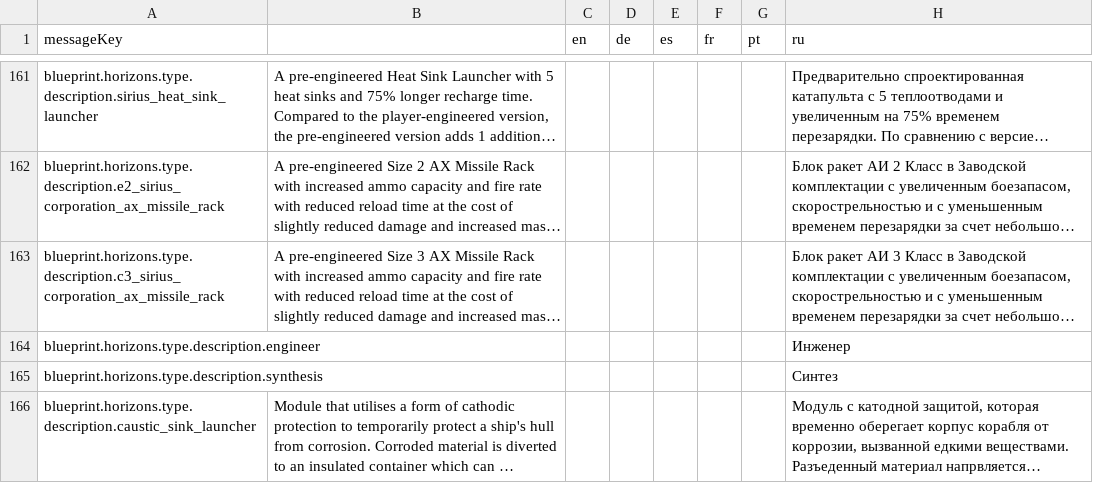
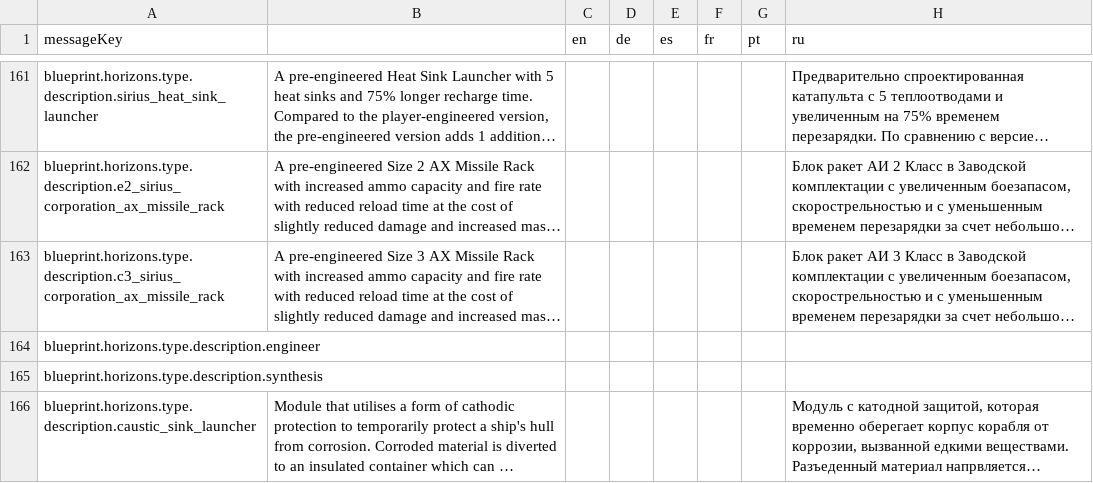
Before and after one commit to jixxed/ed-odyssey-materials-helper, a CSV file: application/src/main/resources/locale/blueprint/horizons/type.description.csv, drawn as a sheet; only a part is shown, gaps mark what is left out; long unchanged cells end in …; the diff names each change by its address in the sheet, - before the commit and + after, or states it on an @@ line.

Commit message:
RU update fix

```diff
--- a/application/src/main/resources/locale/blueprint/horizons/type.description.csv
+++ b/application/src/main/resources/locale/blueprint/horizons/type.description.csv
-H164 (ru): Инженер
+H164 (ru): (empty)
-H165 (ru): Синтез
+H165 (ru): (empty)
```
